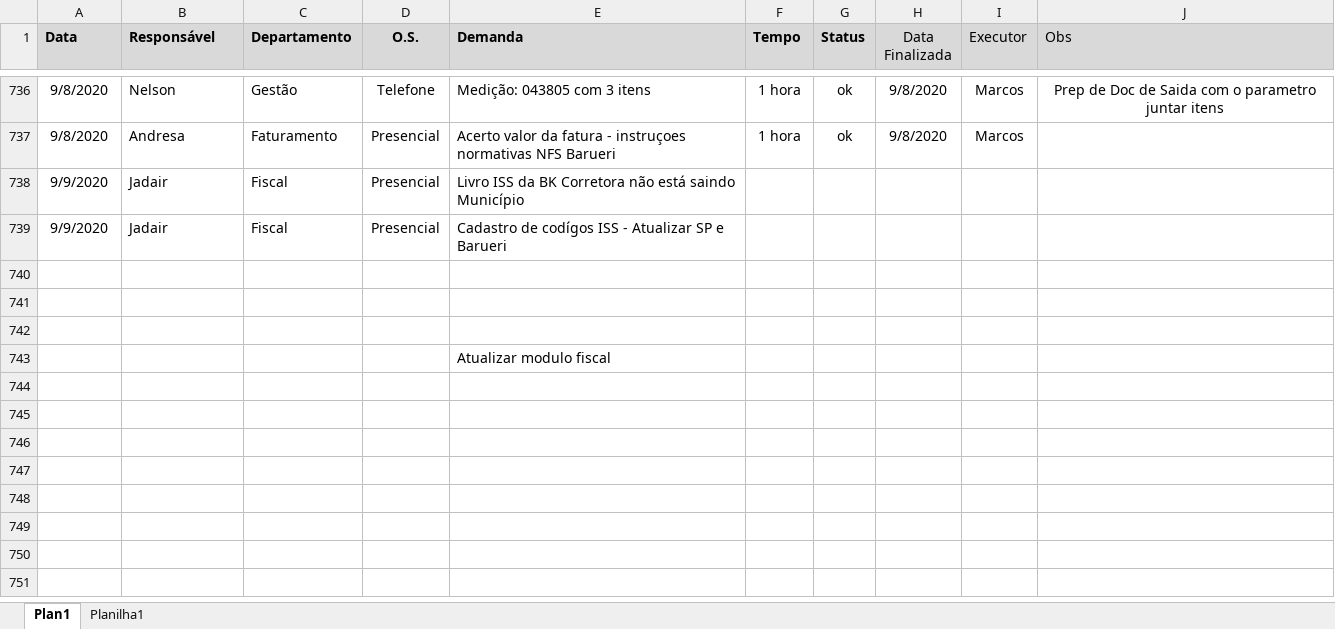
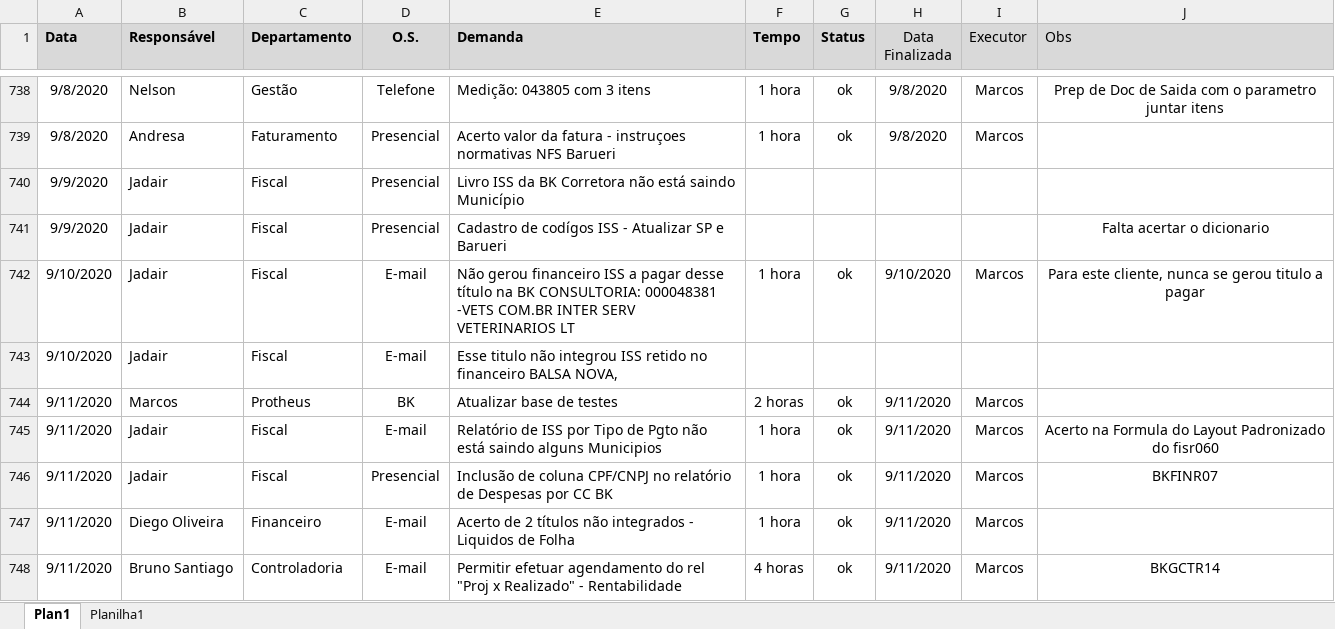
Before and after one commit to marcos-abrahao/bk, an Excel workbook: demanda_Siga _BK.xlsx, sheet Plan1, drawn as a sheet; only a part is shown, gaps mark what is left out; the shorter side is filled out with more unchanged rows; values as stored, in another font and other column widths than the file's, no borders; addresses are those after the commit; the diff covers the shown part only; the diff names each change by its address in the sheet, - before the commit and + after, or states it on an @@ line.

Commit message:
BKGCTR14 11/09/2020

```diff
--- a/demanda_Siga _BK.xlsx (sheet Plan1)
+++ b/demanda_Siga _BK.xlsx (sheet Plan1)
-J741 (Obs): (empty)
+J741 (Obs): Falta acertar o dicionario
+row 742: 9/10/2020 | Jadair | Fiscal | E-mail | Não gerou financeiro ISS a pagar desse título na BK CONSULTORIA: 000048381 -VETS COM.BR INTER SERV VETERINARIOS LT | 1 hora | ok | 9/10/2020 | Marcos | Para este cliente, nunca se gerou titulo a pagar
+row 743: 9/10/2020 | Jadair | Fiscal | E-mail | Esse titulo não integrou ISS retido no financeiro BALSA NOVA,
+row 744: 9/11/2020 | Marcos | Protheus | BK | Atualizar base de testes | 2 horas | ok | 9/11/2020 | Marcos
+row 745: 9/11/2020 | Jadair | Fiscal | E-mail | Relatório de ISS por Tipo de Pgto não está saindo alguns Municipios | 1 hora | ok | 9/11/2020 | Marcos | Acerto na Formula do Layout Padronizado do fisr060
+row 746: 9/11/2020 | Jadair | Fiscal | Presencial | Inclusão de coluna CPF/CNPJ no relatório de Despesas por CC BK | 1 hora | ok | 9/11/2020 | Marcos | BKFINR07
+row 747: 9/11/2020 | Diego Oliveira | Financeiro | E-mail | Acerto de 2 títulos não integrados - Liquidos de Folha | 1 hora | ok | 9/11/2020 | Marcos
+row 748: 9/11/2020 | Bruno Santiago | Controladoria | E-mail | Permitir efetuar agendamento do rel "Proj x Realizado" - Rentabilidade | 4 horas | ok | 9/11/2020 | Marcos | BKGCTR14
```
Also changed, not shown: 10 added rows and 27 edited cells elsewhere in this sheet, 4 other files.
